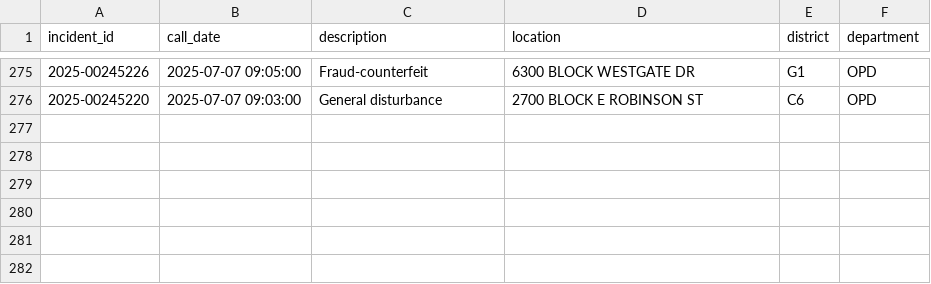
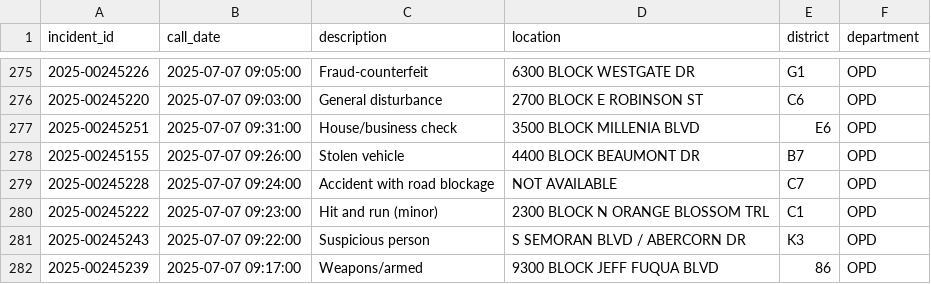
Before and after one commit to mike-lanier/active_calls_actions, a CSV file: data/active_calls.csv, drawn as a sheet; only a part is shown, gaps mark what is left out.

```diff
--- a/data/active_calls.csv
+++ b/data/active_calls.csv
@@ -276 +276,7 @@ incident_id,call_date,description,location,district,department
 2025-00245220,2025-07-07 09:03:00,General disturbance,2700 BLOCK E ROBINSON ST,C6,OPD
+2025-00245251,2025-07-07 09:31:00,House/business check,3500 BLOCK MILLENIA BLVD,E6,OPD
+2025-00245155,2025-07-07 09:26:00,Stolen vehicle,4400 BLOCK BEAUMONT DR,B7,OPD
+2025-00245228,2025-07-07 09:24:00,Accident with road blockage,NOT AVAILABLE,C7,OPD
+2025-00245222,2025-07-07 09:23:00,Hit and run (minor),2300 BLOCK N ORANGE BLOSSOM TRL,C1,OPD
+2025-00245243,2025-07-07 09:22:00,Suspicious person,S SEMORAN BLVD / ABERCORN DR,K3,OPD
+2025-00245239,2025-07-07 09:17:00,Weapons/armed,9300 BLOCK JEFF FUQUA BLVD,86,OPD
```
